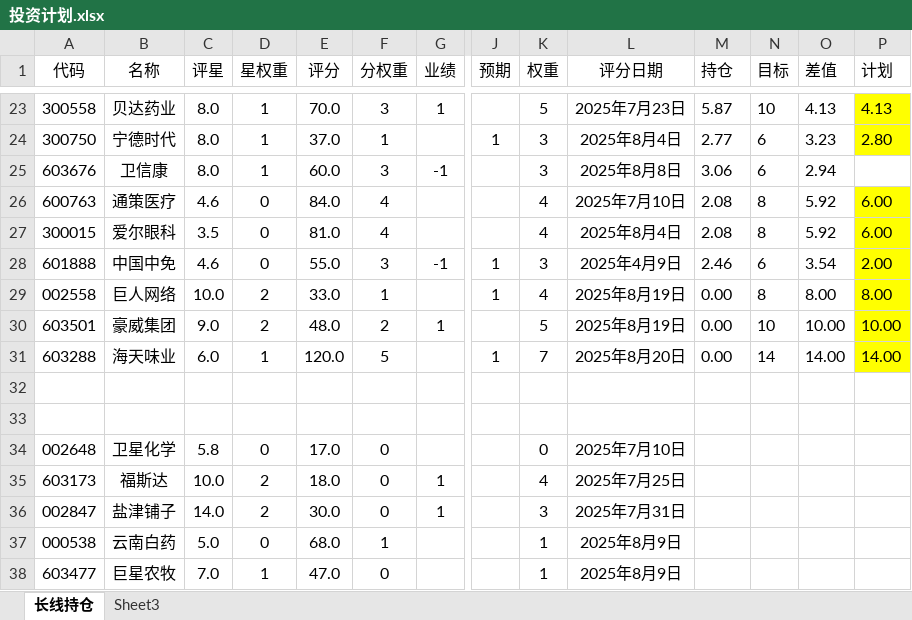
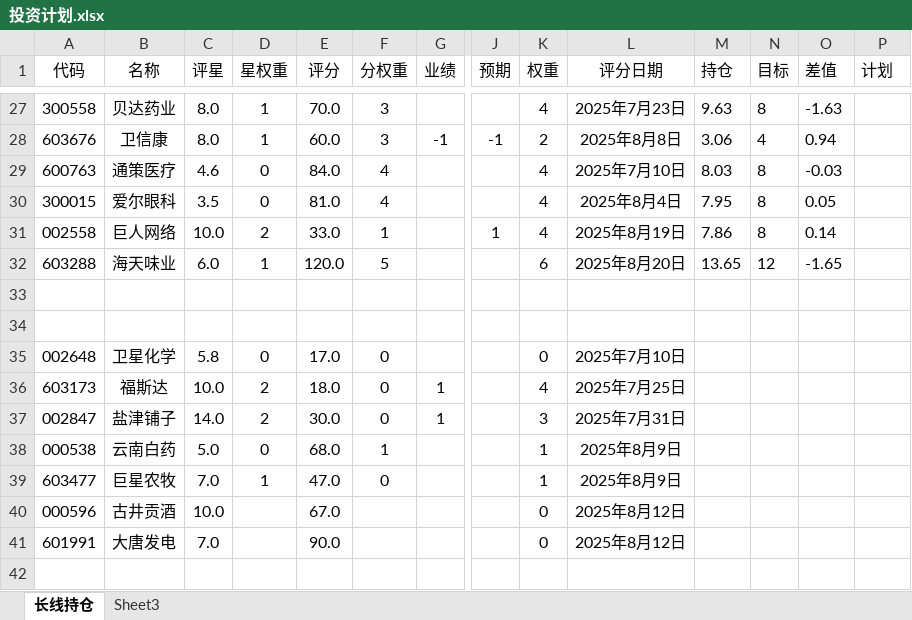
Before and after one commit to 873459621/FFMPEG, an Excel workbook: 投资计划.xlsx, sheet 长线持仓, drawn as a sheet; only a part is shown, gaps mark what is left out; the shorter side is filled out with more unchanged rows; values as stored, in another font and other column widths than the file's, no borders; removed rows and columns are numbered as before the commit, all else as after; rows hold the shown columns only; the diff covers the shown part only; the diff names each change by its address in the sheet, - before the commit and + after, or states it on an @@ line.

```diff
--- a/投资计划.xlsx (sheet 长线持仓)
+++ b/投资计划.xlsx (sheet 长线持仓)
-G27 (业绩): 1
+G27 (业绩): (empty)
-K27 (权重): 5
+K27 (权重): 4
-M27 (持仓): 5.87
+M27 (持仓): 9.63
-N27 (目标): 10
+N27 (目标): 8
-O27 (差值): 4.13
+O27 (差值): -1.63
-P27 fill: #FFFF00
+P27 fill: none
-P27 (计划): 4.13
+P27 (计划): (empty)
-row 24: 300750 | 宁德时代 | 8.0 | 1 | 37.0 | 1 |  | 1 | 3 | 2025年8月4日 | 2.77 | 6 | 3.23 | 2.80
-J28 (预期): (empty)
+J28 (预期): -1
-K28 (权重): 3
+K28 (权重): 2
-N28 (目标): 6
+N28 (目标): 4
-O28 (差值): 2.94
+O28 (差值): 0.94
-M29 (持仓): 2.08
+M29 (持仓): 8.03
-O29 (差值): 5.92
+O29 (差值): -0.03
-P29:P30 (计划): 6.00
+P29:P30 (计划): (empty)
-P29:P30 fill: #FFFF00
+P29:P30 fill: none
-M30 (持仓): 2.08
+M30 (持仓): 7.95
-O30 (差值): 5.92
+O30 (差值): 0.05
-row 28: 601888 | 中国中免 | 4.6 | 0 | 55.0 | 3 | -1 | 1 | 3 | 2025年4月9日 | 2.46 | 6 | 3.54 | 2.00
-M31 (持仓): 0.00
+M31 (持仓): 7.86
-O31 (差值): 8.00
+O31 (差值): 0.14
-P31 (计划): 8.00
+P31 (计划): (empty)
-P31 fill: #FFFF00
+P31 fill: none
-row 30: 603501 | 豪威集团 | 9.0 | 2 | 48.0 | 2 | 1 |  | 5 | 2025年8月19日 | 0.00 | 10 | 10.00 | 10.00
-J32 (预期): 1
+J32 (预期): (empty)
-K32 (权重): 7
+K32 (权重): 6
-M32 (持仓): 0.00
+M32 (持仓): 13.65
-N32 (目标): 14
+N32 (目标): 12
-O32 (差值): 14.00
+O32 (差值): -1.65
-P32 (计划): 14.00
+P32 (计划): (empty)
-P32 fill: #FFFF00
+P32 fill: none
```
Also changed, not shown: 4 added rows, 50 edited cells and cell formats elsewhere in this sheet, formulas that keep their value, 3 other files.
